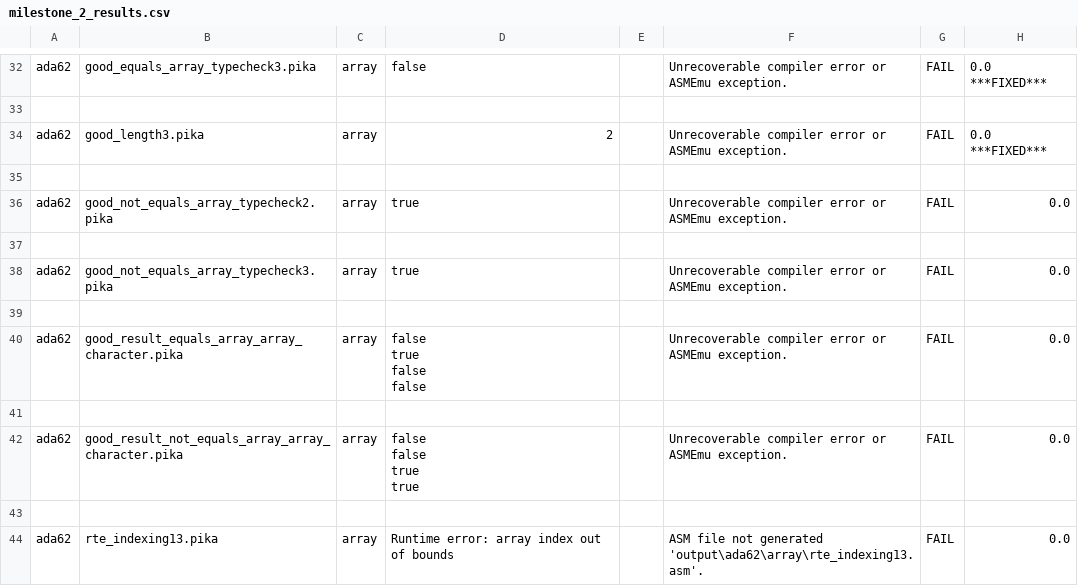
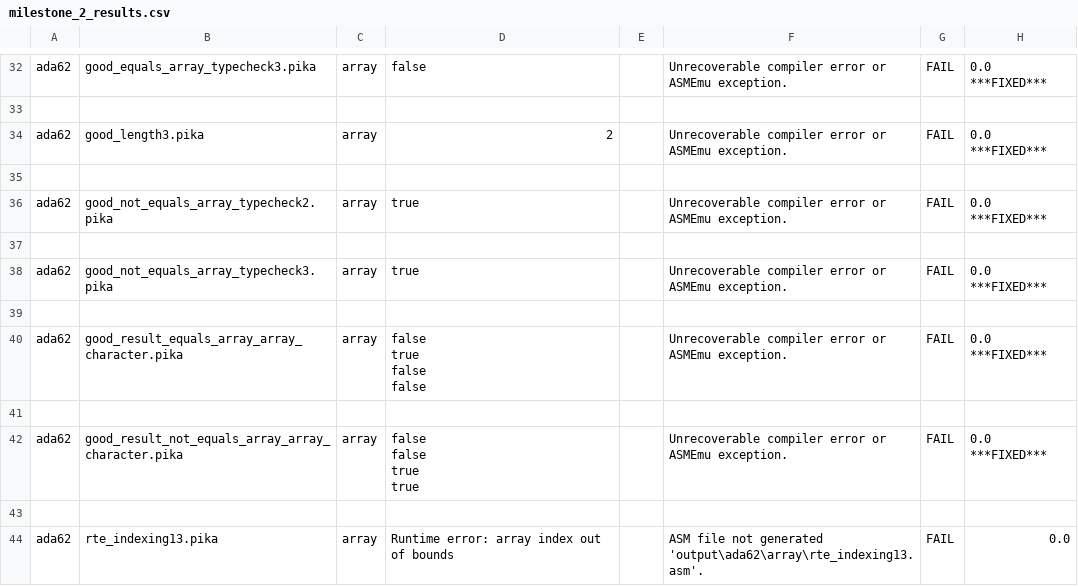
Before and after one commit to AndrewVDo/pika-compiler, a CSV file: milestone_2_results.csv, drawn as a sheet; only a part is shown, gaps mark what is left out; the diff names each change by its address in the sheet, - before the commit and + after, or states it on an @@ line.

```diff
--- a/milestone_2_results.csv
+++ b/milestone_2_results.csv
-H36: 0.0
+H36: 0.0 ***FIXED***
-H38: 0.0
+H38: 0.0 ***FIXED***
-H40: 0.0
+H40: 0.0 ***FIXED***
-H42: 0.0
+H42: 0.0 ***FIXED***
```
Also changed, not shown: 1 other file.
